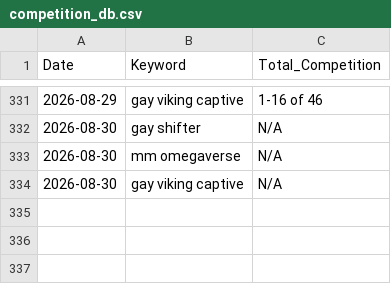
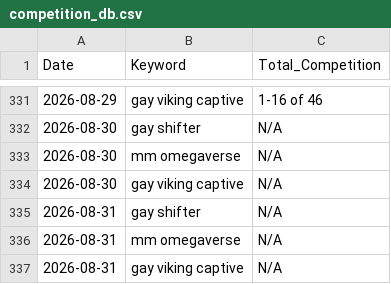
Before and after one commit to Detectiveyee/kdp-backend-data, a CSV file: competition_db.csv, drawn as a sheet; only a part is shown, gaps mark what is left out.

Commit message:
Daily Market Data Update: Mon Aug 31 15:52:05 UTC 2026

```diff
--- a/competition_db.csv
+++ b/competition_db.csv
@@ -334 +334,4 @@ Date,Keyword,Total_Competition
 2026-08-30,gay viking captive,N/A
+2026-08-31,gay shifter,N/A
+2026-08-31,mm omegaverse,N/A
+2026-08-31,gay viking captive,N/A
```
Also changed, not shown: bsr_history_db.csv.
